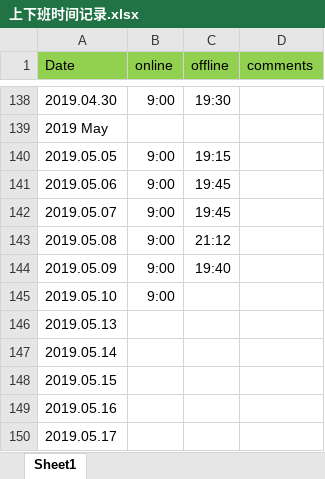
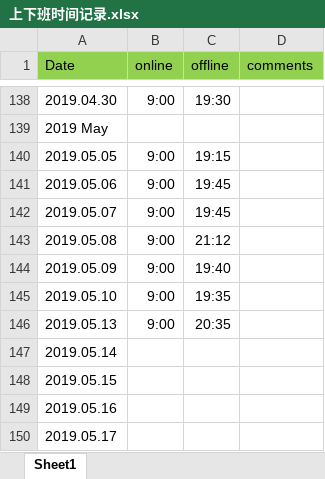
Before and after one commit to crjerry/gitworksm, an Excel workbook: worktime/上下班时间记录.xlsx, sheet Sheet1, drawn as a sheet; only a part is shown, gaps mark what is left out; values as stored, in another font and other column widths than the file's, no borders; the diff names each change by its address in the sheet, - before the commit and + after, or states it on an @@ line.

Commit message:
updatd file

```diff
--- a/worktime/上下班时间记录.xlsx (sheet Sheet1)
+++ b/worktime/上下班时间记录.xlsx (sheet Sheet1)
-C145 (offline): (empty)
+C145 (offline): 19:35
-B146 (online): (empty)
+B146 (online): 9:00
-C146 (offline): (empty)
+C146 (offline): 20:35
```
